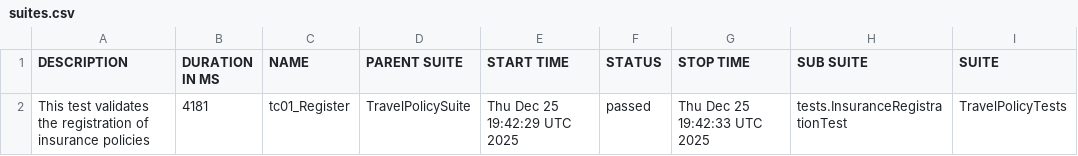
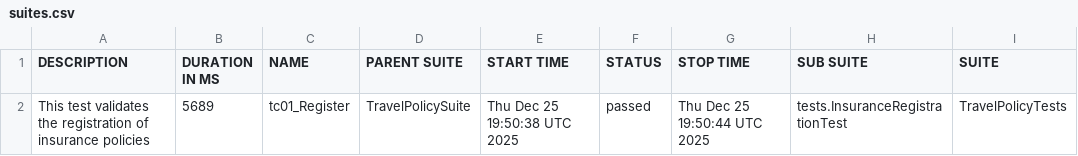
Before and after one commit to jonmiz12/TravelPolicy, a CSV file: data/suites.csv, drawn as a sheet; only a part is shown; the diff names each change by its address in the sheet, - before the commit and + after, or states it on an @@ line.

```diff
--- a/data/suites.csv
+++ b/data/suites.csv
-B2 (DURATION IN MS): 4181
+B2 (DURATION IN MS): 5689
-E2 (START TIME): Thu Dec 25 19:42:29 UTC 2025
+E2 (START TIME): Thu Dec 25 19:50:38 UTC 2025
-G2 (STOP TIME): Thu Dec 25 19:42:33 UTC 2025
+G2 (STOP TIME): Thu Dec 25 19:50:44 UTC 2025
```
Also changed, not shown: 16 other files.
